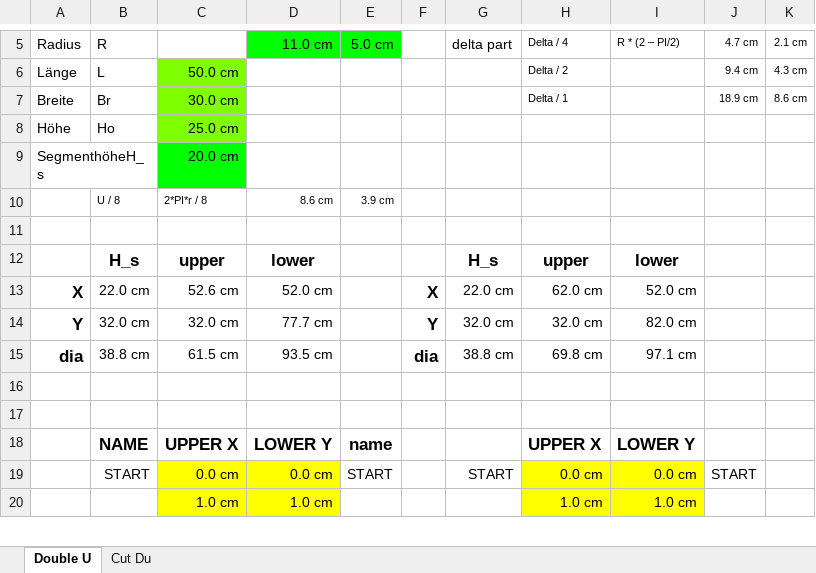
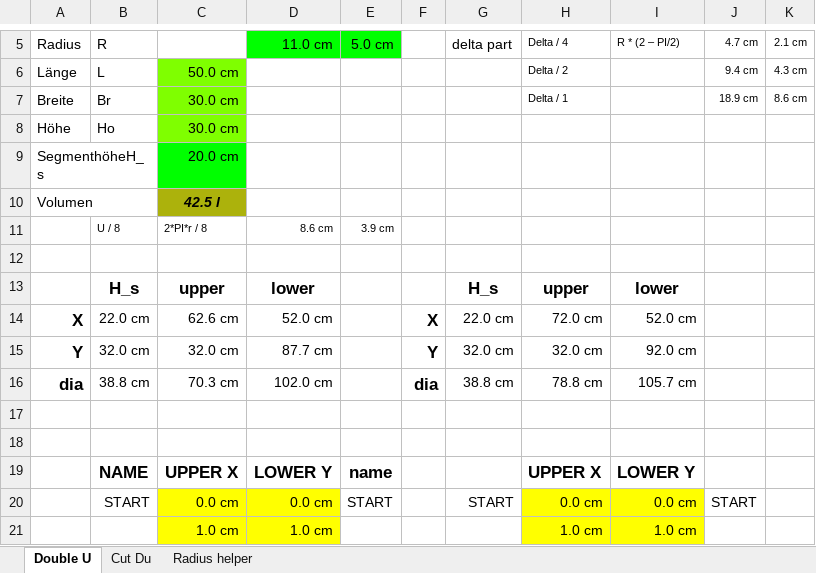
Before and after one commit to ursaw/ursaw.github.io, an Excel workbook: static/files/Baglab_roundedCorners.xlsx, sheet Double U, drawn as a sheet; only a part is shown, gaps mark what is left out; values as stored, in another font and other column widths than the file's, no borders; charts and pictures and conditional formats not drawn; addresses are those after the commit; the diff covers the shown part only; the diff names each change by its address in the sheet, - before the commit and + after, or states it on an @@ line.

Commit message:
Rounded Bag with volumen and radius text

```diff
--- a/static/files/Baglab_roundedCorners.xlsx (sheet Double U)
+++ b/static/files/Baglab_roundedCorners.xlsx (sheet Double U)
+sheet tab: Radius helper
-C8: 25.0 cm
+C8: 30.0 cm
+row 10: Volumen |  | 42.5 l
-C14: 52.6 cm
+C14: 62.6 cm
-H14: 62.0 cm
+H14: 72.0 cm
-D15: 77.7 cm
+D15: 87.7 cm
-I15: 82.0 cm
+I15: 92.0 cm
-C16: 61.5 cm
+C16: 70.3 cm
-D16: 93.5 cm
+D16: 102.0 cm
-H16: 69.8 cm
+H16: 78.8 cm
-I16: 97.1 cm
+I16: 105.7 cm
```
Also changed, not shown: 3 added rows, 3 removed rows and 23 edited cells elsewhere in this sheet, sheet Cut Du, formulas that keep their value, charts or pictures, 1 other file.
